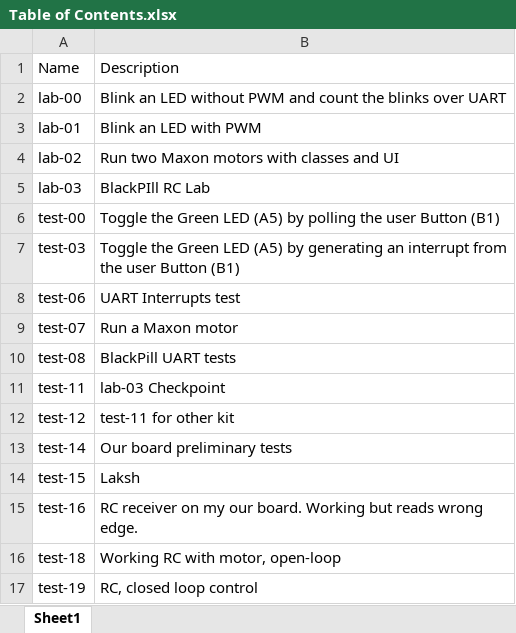
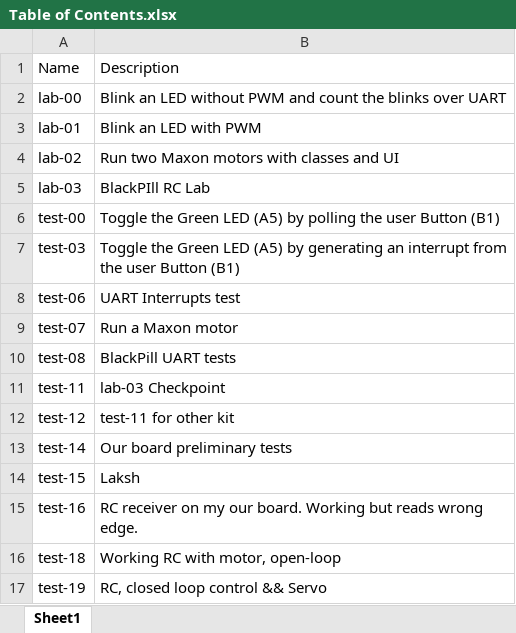
Before and after one commit to mgardenswartz/color_sorter_conveyor, an Excel workbook: Table of Contents.xlsx, sheet Sheet1, drawn as a sheet; values as stored, in another font and other column widths than the file's, no borders; the diff names each change by its address in the sheet, - before the commit and + after, or states it on an @@ line.

Commit message:
table of contents update

```diff
--- a/Table of Contents.xlsx (sheet Sheet1)
+++ b/Table of Contents.xlsx (sheet Sheet1)
-B17: RC, closed loop control
+B17: RC, closed loop control && Servo
```
